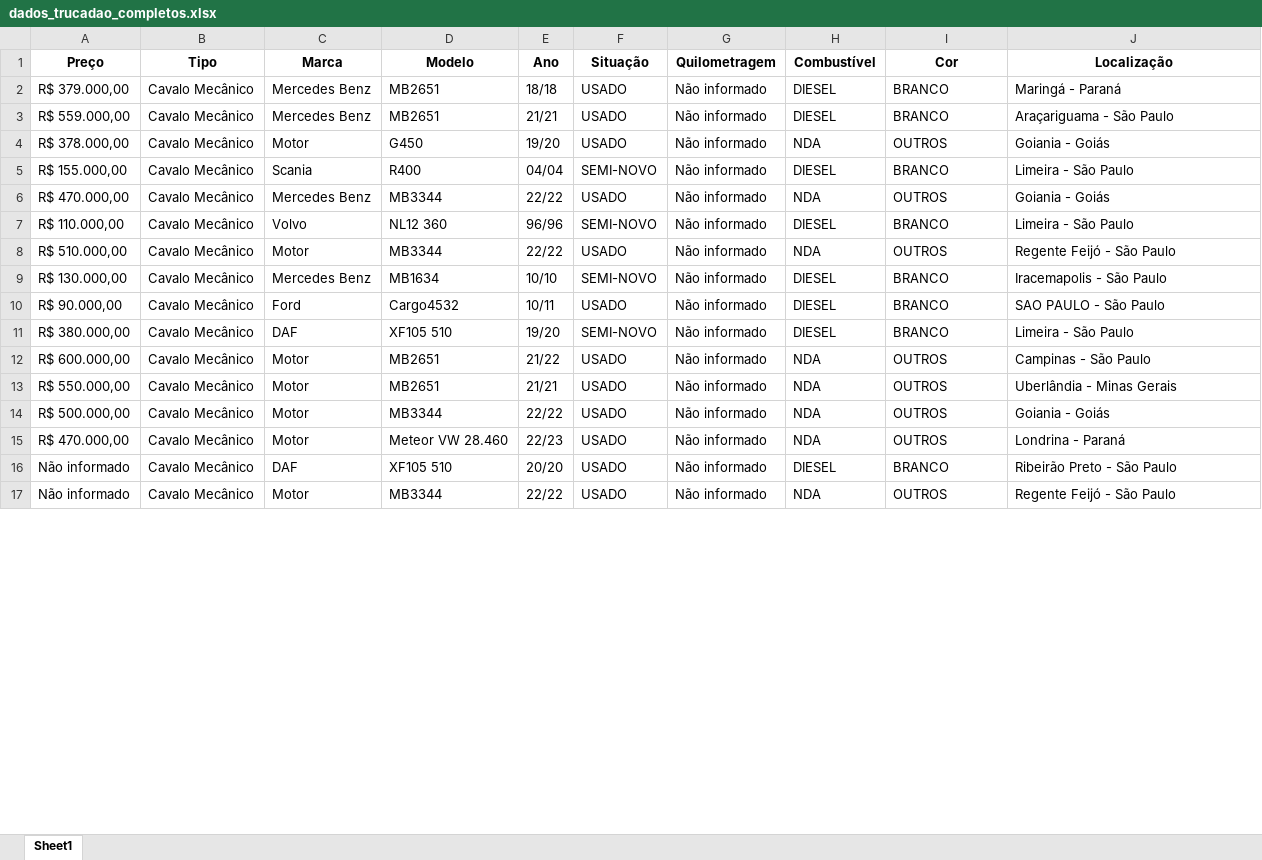
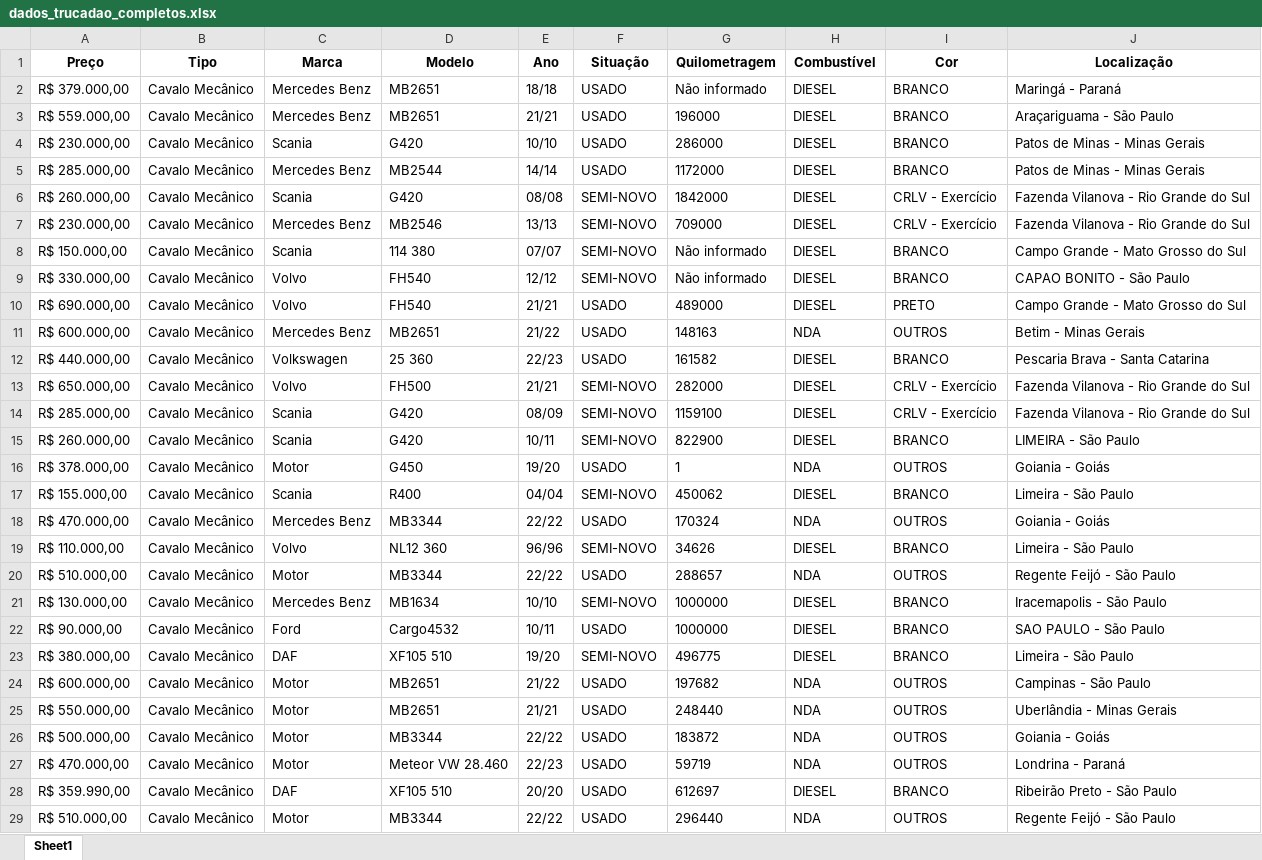
Before and after one commit to GabrielBright/Scraping_Caminhao, an Excel workbook: dados_trucadao_completos.xlsx, sheet Sheet1, drawn as a sheet; only a part is shown; values as stored, in another font and other column widths than the file's, no borders; addresses are those after the commit; the diff covers the shown part only; the diff names each change by its address in the sheet, - before the commit and + after, or states it on an @@ line.

```diff
--- a/dados_trucadao_completos.xlsx (sheet Sheet1)
+++ b/dados_trucadao_completos.xlsx (sheet Sheet1)
-G3 (Quilometragem): Não informado
+G3 (Quilometragem): 196000
+row 4: R$ 230.000,00 | Cavalo Mecânico | Scania | G420 | 10/10 | USADO | 286000 | DIESEL | BRANCO | Patos de Minas - Minas Gerais
+row 5: R$ 285.000,00 | Cavalo Mecânico | Mercedes Benz | MB2544 | 14/14 | USADO | 1172000 | DIESEL | BRANCO | Patos de Minas - Minas Gerais
+row 6: R$ 260.000,00 | Cavalo Mecânico | Scania | G420 | 08/08 | SEMI-NOVO | 1842000 | DIESEL | CRLV - Exercício | Fazenda Vilanova - Rio Grande do Sul
+row 7: R$ 230.000,00 | Cavalo Mecânico | Mercedes Benz | MB2546 | 13/13 | SEMI-NOVO | 709000 | DIESEL | CRLV - Exercício | Fazenda Vilanova - Rio Grande do Sul
+row 8: R$ 150.000,00 | Cavalo Mecânico | Scania | 114 380 | 07/07 | SEMI-NOVO | Não informado | DIESEL | BRANCO | Campo Grande - Mato Grosso do Sul
+row 9: R$ 330.000,00 | Cavalo Mecânico | Volvo | FH540 | 12/12 | SEMI-NOVO | Não informado | DIESEL | BRANCO | CAPAO BONITO - São Paulo
+row 10: R$ 690.000,00 | Cavalo Mecânico | Volvo | FH540 | 21/21 | USADO | 489000 | DIESEL | PRETO | Campo Grande - Mato Grosso do Sul
+row 11: R$ 600.000,00 | Cavalo Mecânico | Mercedes Benz | MB2651 | 21/22 | USADO | 148163 | NDA | OUTROS | Betim - Minas Gerais
+row 12: R$ 440.000,00 | Cavalo Mecânico | Volkswagen | 25 360 | 22/23 | USADO | 161582 | DIESEL | BRANCO | Pescaria Brava - Santa Catarina
+row 13: R$ 650.000,00 | Cavalo Mecânico | Volvo | FH500 | 21/21 | SEMI-NOVO | 282000 | DIESEL | CRLV - Exercício | Fazenda Vilanova - Rio Grande do Sul
+row 14: R$ 285.000,00 | Cavalo Mecânico | Scania | G420 | 08/09 | SEMI-NOVO | 1159100 | DIESEL | CRLV - Exercício | Fazenda Vilanova - Rio Grande do Sul
+row 15: R$ 260.000,00 | Cavalo Mecânico | Scania | G420 | 10/11 | SEMI-NOVO | 822900 | DIESEL | BRANCO | LIMEIRA - São Paulo
-G16 (Quilometragem): Não informado
+G16 (Quilometragem): 1
-G17 (Quilometragem): Não informado
+G17 (Quilometragem): 450062
-G18 (Quilometragem): Não informado
+G18 (Quilometragem): 170324
-G19 (Quilometragem): Não informado
+G19 (Quilometragem): 34626
-G20 (Quilometragem): Não informado
+G20 (Quilometragem): 288657
-G21:G22 (Quilometragem): Não informado
+G21:G22 (Quilometragem): 1000000
-G23 (Quilometragem): Não informado
+G23 (Quilometragem): 496775
-G24 (Quilometragem): Não informado
+G24 (Quilometragem): 197682
-G25 (Quilometragem): Não informado
+G25 (Quilometragem): 248440
-G26 (Quilometragem): Não informado
+G26 (Quilometragem): 183872
-G27 (Quilometragem): Não informado
+G27 (Quilometragem): 59719
-A28 (Preço): Não informado
+A28 (Preço): R$ 359.990,00
-G28 (Quilometragem): Não informado
+G28 (Quilometragem): 612697
-A29 (Preço): Não informado
+A29 (Preço): R$ 510.000,00
-G29 (Quilometragem): Não informado
+G29 (Quilometragem): 296440
```
Also changed, not shown: other rows of this sheet, Caminhoes_Cavalos.xlsx, dados_queroTruck_grupoVamos.xlsx, 4 other files.
